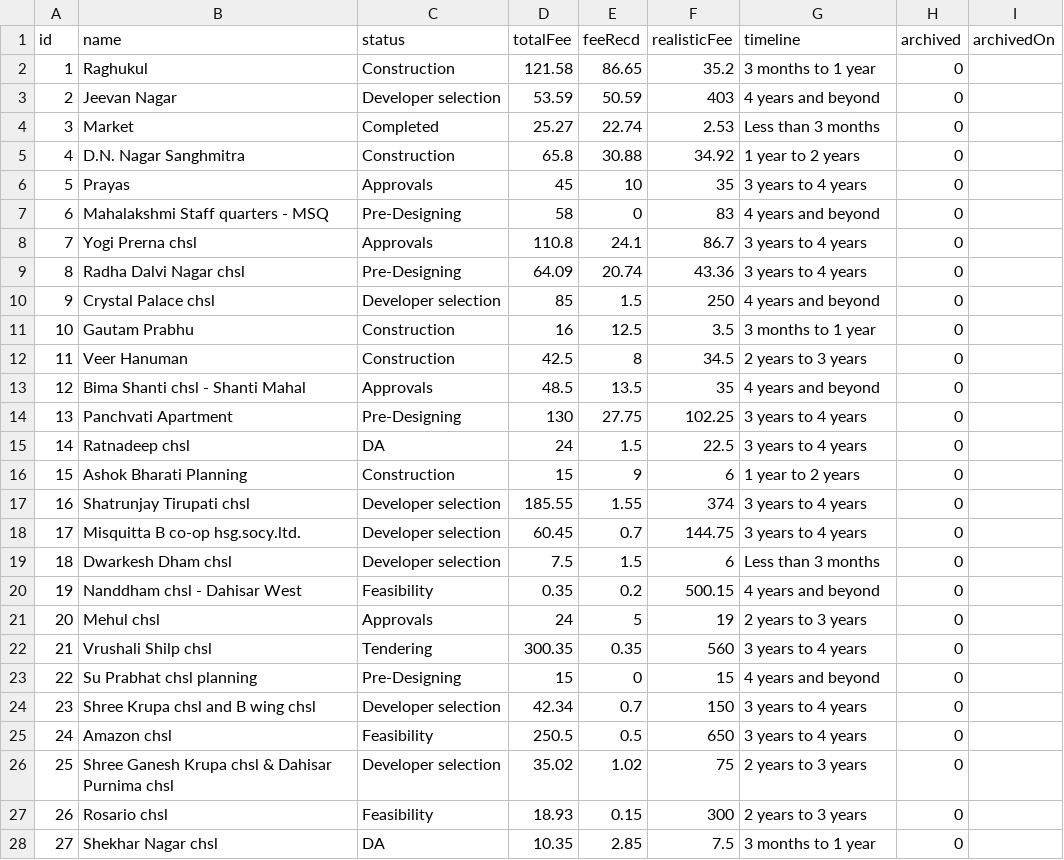
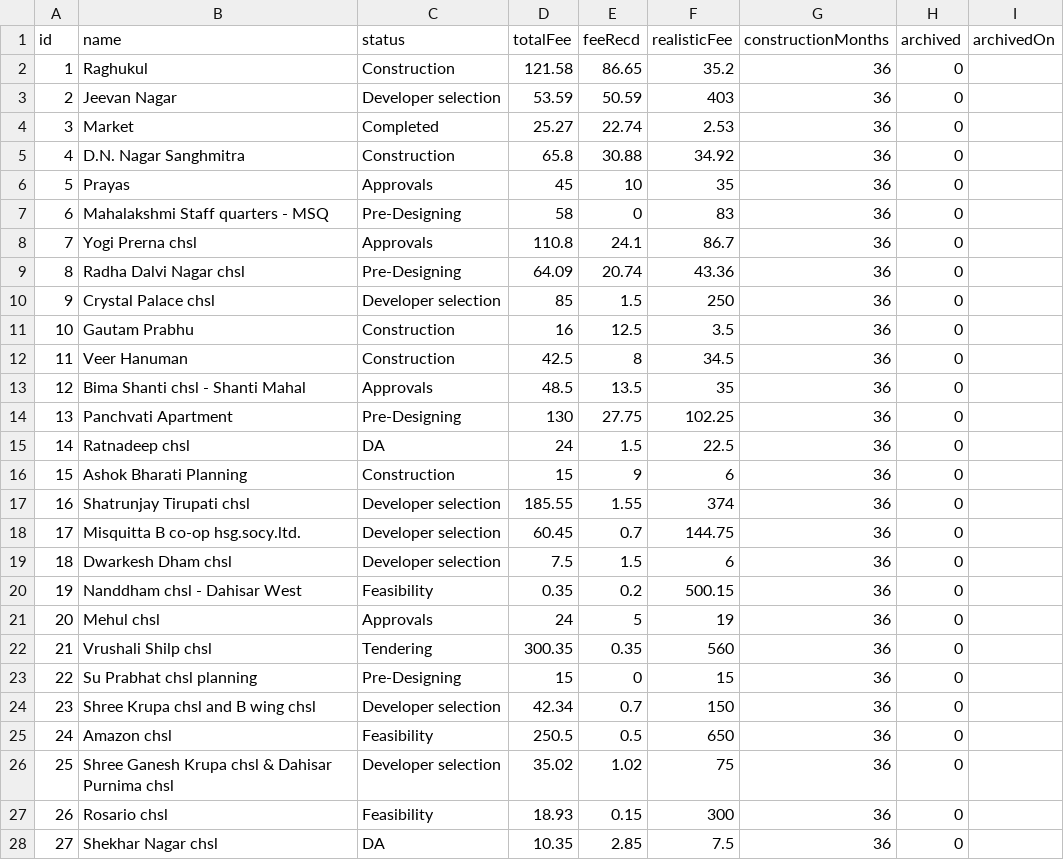
Before and after one commit to architectbharat-png/ABS-Project-Dashboard, a CSV file: projects.csv, drawn as a sheet; only a part is shown; the diff covers the shown part only.

Commit message:
Auto-sync from ABS Project Priority Dashboard

```diff
--- a/projects.csv
+++ b/projects.csv
@@ -1,28 +1,28 @@
-id,name,status,totalFee,feeRecd,realisticFee,timeline,archived,archivedOn
-1,"Raghukul","Construction",121.58,86.65,35.2,"3 months to 1 year",0,
-2,"Jeevan Nagar","Developer selection",53.59,50.59,403,"4 years and beyond",0,
-3,"Market","Completed",25.27,22.74,2.53,"Less than 3 months",0,
-4,"D.N. Nagar Sanghmitra","Construction",65.8,30.88,34.92,"1 year to 2 years",0,
-5,"Prayas","Approvals",45,10,35,"3 years to 4 years",0,
-6,"Mahalakshmi Staff quarters - MSQ","Pre-Designing",58,0,83,"4 years and beyond",0,
-7,"Yogi Prerna chsl","Approvals",110.8,24.1,86.7,"3 years to 4 years",0,
-8,"Radha Dalvi Nagar chsl","Pre-Designing",64.09,20.74,43.36,"3 years to 4 years",0,
-9,"Crystal Palace chsl","Developer selection",85,1.5,250,"4 years and beyond",0,
-10,"Gautam Prabhu","Construction",16,12.5,3.5,"3 months to 1 year",0,
-11,"Veer Hanuman","Construction",42.5,8,34.5,"2 years to 3 years",0,
-12,"Bima Shanti chsl - Shanti Mahal","Approvals",48.5,13.5,35,"4 years and beyond",0,
-13,"Panchvati Apartment","Pre-Designing",130,27.75,102.25,"3 years to 4 years",0,
-14,"Ratnadeep chsl","DA",24,1.5,22.5,"3 years to 4 years",0,
-15,"Ashok Bharati Planning","Construction",15,9,6,"1 year to 2 years",0,
-16,"Shatrunjay Tirupati chsl","Developer selection",185.55,1.55,374,"3 years to 4 years",0,
-17,"Misquitta B co-op hsg.socy.ltd.","Developer selection",60.45,0.7,144.75,"3 years to 4 years",0,
-18,"Dwarkesh Dham chsl","Developer selection",7.5,1.5,6,"Less than 3 months",0,
-19,"Nanddham chsl - Dahisar West","Feasibility",0.35,0.2,500.15,"4 years and beyond",0,
-20,"Mehul chsl","Approvals",24,5,19,"2 years to 3 years",0,
-21,"Vrushali Shilp chsl","Tendering",300.35,0.35,560,"3 years to 4 years",0,
-22,"Su Prabhat chsl planning","Pre-Designing",15,0,15,"4 years and beyond",0,
-23,"Shree Krupa chsl and B wing chsl","Developer selection",42.34,0.7,150,"3 years to 4 years",0,
-24,"Amazon chsl","Feasibility",250.5,0.5,650,"3 years to 4 years",0,
-25,"Shree Ganesh Krupa chsl & Dahisar Purnima chsl","Developer selection",35.02,1.02,75,"2 years to 3 years",0,
-26,"Rosario chsl","Feasibility",18.93,0.15,300,"2 years to 3 years",0,
-27,"Shekhar Nagar chsl","DA",10.35,2.85,7.5,"3 months to 1 year",0,
+id,name,status,totalFee,feeRecd,realisticFee,constructionMonths,archived,archivedOn
+1,"Raghukul","Construction",121.58,86.65,35.2,36,0,
+2,"Jeevan Nagar","Developer selection",53.59,50.59,403,36,0,
+3,"Market","Completed",25.27,22.74,2.53,36,0,
+4,"D.N. Nagar Sanghmitra","Construction",65.8,30.88,34.92,36,0,
+5,"Prayas","Approvals",45,10,35,36,0,
+6,"Mahalakshmi Staff quarters - MSQ","Pre-Designing",58,0,83,36,0,
+7,"Yogi Prerna chsl","Approvals",110.8,24.1,86.7,36,0,
+8,"Radha Dalvi Nagar chsl","Pre-Designing",64.09,20.74,43.36,36,0,
+9,"Crystal Palace chsl","Developer selection",85,1.5,250,36,0,
+10,"Gautam Prabhu","Construction",16,12.5,3.5,36,0,
+11,"Veer Hanuman","Construction",42.5,8,34.5,36,0,
+12,"Bima Shanti chsl - Shanti Mahal","Approvals",48.5,13.5,35,36,0,
+13,"Panchvati Apartment","Pre-Designing",130,27.75,102.25,36,0,
+14,"Ratnadeep chsl","DA",24,1.5,22.5,36,0,
+15,"Ashok Bharati Planning","Construction",15,9,6,36,0,
+16,"Shatrunjay Tirupati chsl","Developer selection",185.55,1.55,374,36,0,
+17,"Misquitta B co-op hsg.socy.ltd.","Developer selection",60.45,0.7,144.75,36,0,
+18,"Dwarkesh Dham chsl","Developer selection",7.5,1.5,6,36,0,
+19,"Nanddham chsl - Dahisar West","Feasibility",0.35,0.2,500.15,36,0,
+20,"Mehul chsl","Approvals",24,5,19,36,0,
+21,"Vrushali Shilp chsl","Tendering",300.35,0.35,560,36,0,
+22,"Su Prabhat chsl planning","Pre-Designing",15,0,15,36,0,
+23,"Shree Krupa chsl and B wing chsl","Developer selection",42.34,0.7,150,36,0,
+24,"Amazon chsl","Feasibility",250.5,0.5,650,36,0,
+25,"Shree Ganesh Krupa chsl & Dahisar Purnima chsl","Developer selection",35.02,1.02,75,36,0,
+26,"Rosario chsl","Feasibility",18.93,0.15,300,36,0,
+27,"Shekhar Nagar chsl","DA",10.35,2.85,7.5,36,0,
```
Also changed, not shown: 3 edited cells elsewhere in this file.
